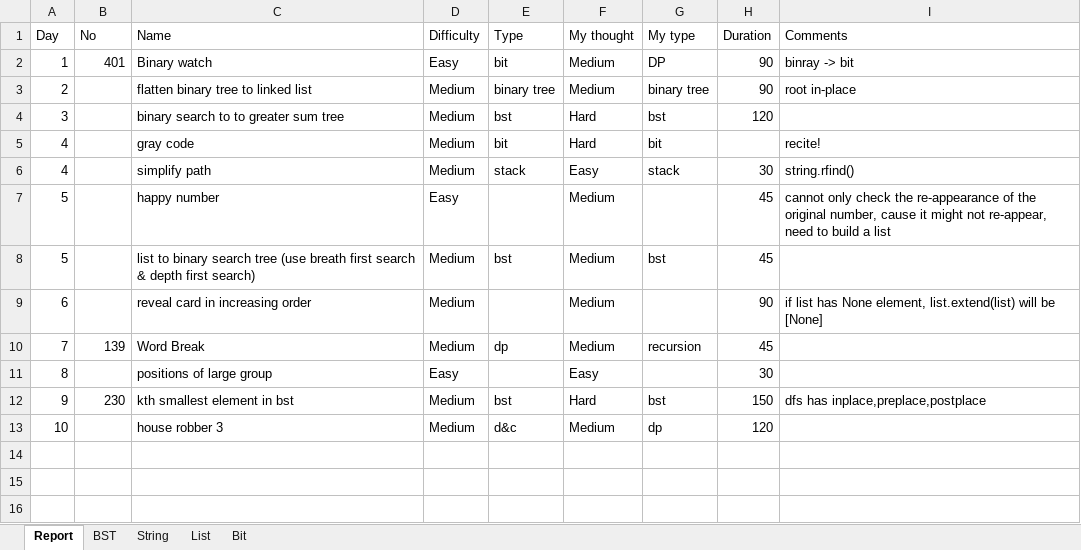
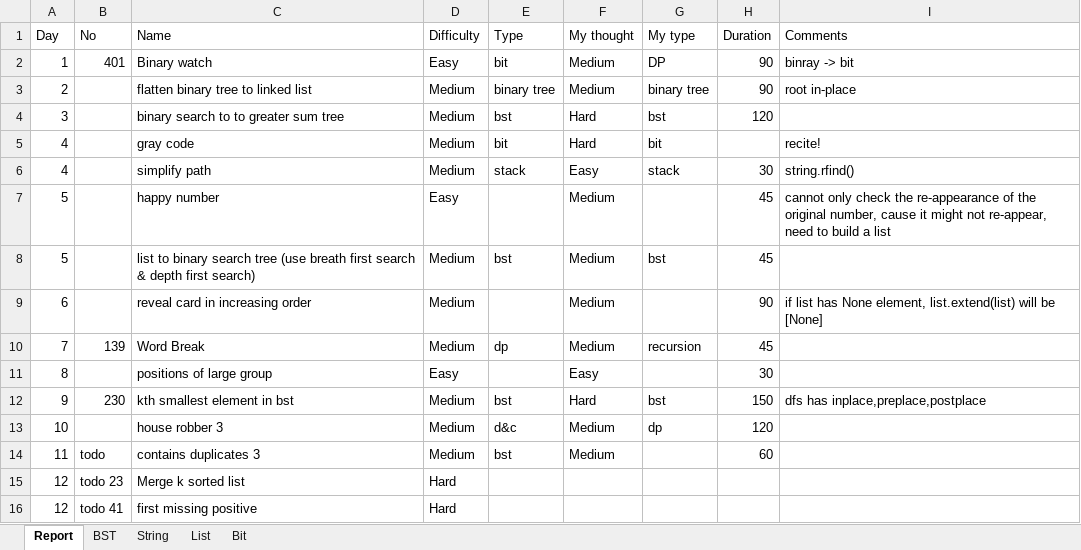
Before and after one commit to clair-hu/PractiseCoding, an Excel workbook: lc/lc_report.xlsx, sheet Report, drawn as a sheet; values as stored, in another font and other column widths than the file's, no borders; the diff names each change by its address in the sheet, - before the commit and + after, or states it on an @@ line.

Commit message:
"Added new and updated report."

```diff
--- a/lc/lc_report.xlsx (sheet Report)
+++ b/lc/lc_report.xlsx (sheet Report)
+row 14: 11 | todo | contains duplicates 3 | Medium | bst | Medium |  | 60
+row 15: 12 | todo 23 | Merge k sorted list | Hard
+row 16: 12 | todo 41 | first missing positive | Hard
```
Also changed, not shown: 2 other files.
